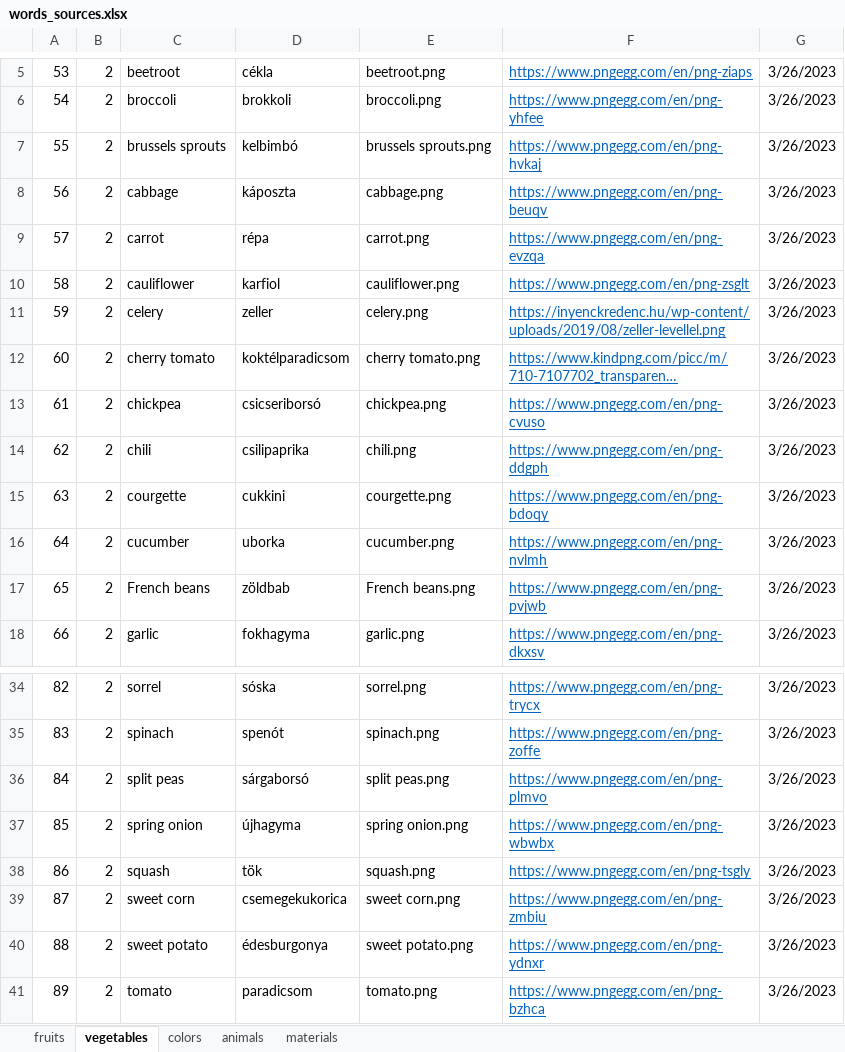
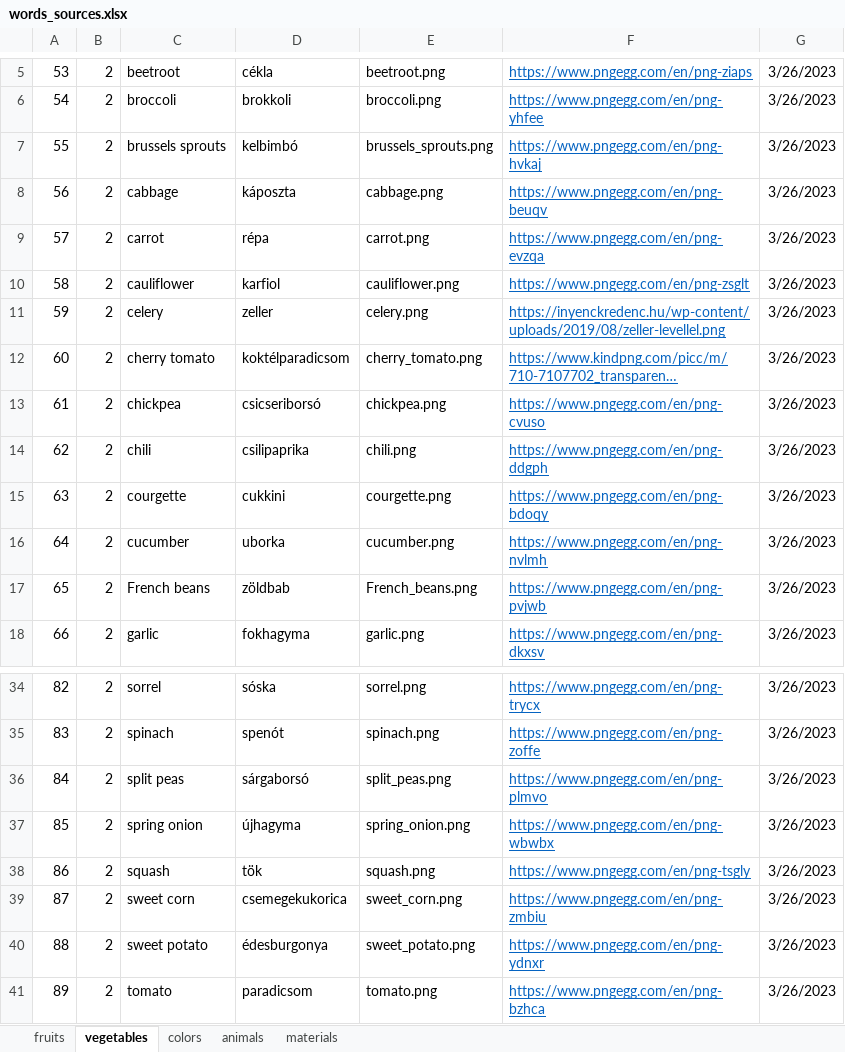
Before and after one commit to martakrisztian97/Englian, an Excel workbook: words_sources.xlsx, sheet vegetables, drawn as a sheet; only a part is shown, gaps mark what is left out; long unchanged cells end in …; values as stored, in another font and other column widths than the file's, no borders; the diff names each change by its address in the sheet, - before the commit and + after, or states it on an @@ line.

Commit message:
words_sources.xlsx update

```diff
--- a/words_sources.xlsx (sheet vegetables)
+++ b/words_sources.xlsx (sheet vegetables)
-E7: brussels sprouts.png
+E7: brussels_sprouts.png
-E12: cherry tomato.png
+E12: cherry_tomato.png
-E17: French beans.png
+E17: French_beans.png
-E36: split peas.png
+E36: split_peas.png
-E37: spring onion.png
+E37: spring_onion.png
-E39: sweet corn.png
+E39: sweet_corn.png
-E40: sweet potato.png
+E40: sweet_potato.png
```
